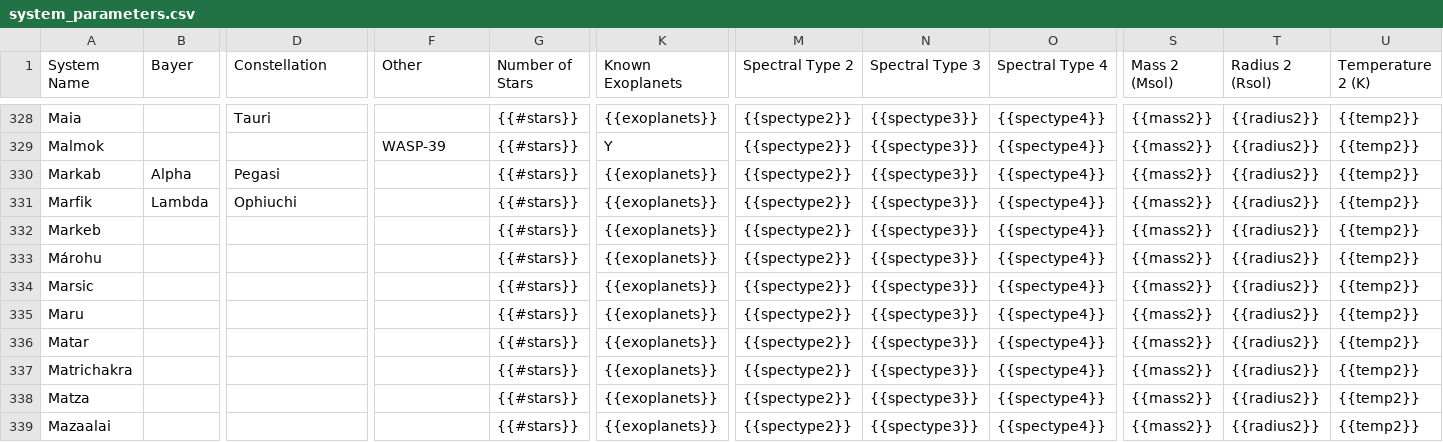
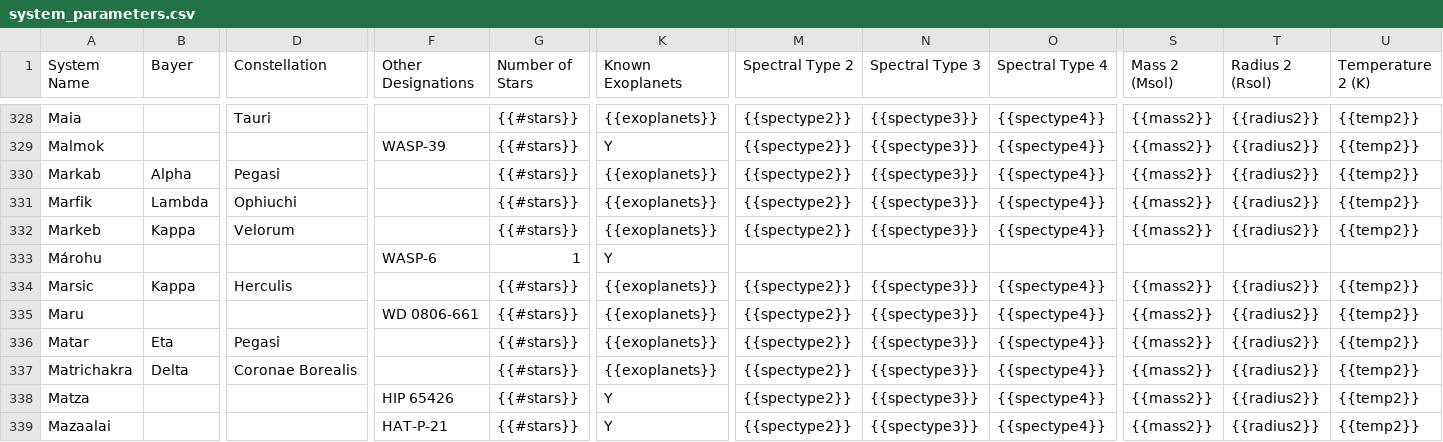
Before and after one commit to tcdoggett/gaia, a CSV file: src/planetary_system_data/system_parameters.csv, drawn as a sheet; only a part is shown, gaps mark what is left out; the diff covers the shown part only; the diff names each change by its address in the sheet, - before the commit and + after, or states it on an @@ line.

Commit message:
Update system_parameters.csv

```diff
--- a/src/planetary_system_data/system_parameters.csv
+++ b/src/planetary_system_data/system_parameters.csv
-F1: Other
+F1: Other Designations
-B332 (Bayer): (empty)
+B332 (Bayer): Kappa
-D332 (Constellation): (empty)
+D332 (Constellation): Velorum
-F333 (Other Designations): (empty)
+F333 (Other Designations): WASP-6
-G333 (Number of Stars): {{#stars}}
+G333 (Number of Stars): 1
-K333 (Known Exoplanets): {{exoplanets}}
+K333 (Known Exoplanets): Y
-M333 (Spectral Type 2): {{spectype2}}
+M333 (Spectral Type 2): (empty)
-N333 (Spectral Type 3): {{spectype3}}
+N333 (Spectral Type 3): (empty)
-O333 (Spectral Type 4): {{spectype4}}
+O333 (Spectral Type 4): (empty)
-S333 (Mass 2 (Msol)): {{mass2}}
+S333 (Mass 2 (Msol)): (empty)
-T333 (Radius 2 (Rsol)): {{radius2}}
+T333 (Radius 2 (Rsol)): (empty)
-U333 (Temperature 2 (K)): {{temp2}}
+U333 (Temperature 2 (K)): (empty)
-B334 (Bayer): (empty)
+B334 (Bayer): Kappa
-D334 (Constellation): (empty)
+D334 (Constellation): Herculis
-F335 (Other Designations): (empty)
+F335 (Other Designations): WD 0806-661
-B336 (Bayer): (empty)
+B336 (Bayer): Eta
-D336 (Constellation): (empty)
+D336 (Constellation): Pegasi
-B337 (Bayer): (empty)
+B337 (Bayer): Delta
-D337 (Constellation): (empty)
+D337 (Constellation): Coronae Borealis
-F338 (Other Designations): (empty)
+F338 (Other Designations): HIP 65426
-K338:K339 (Known Exoplanets): {{exoplanets}}
+K338:K339 (Known Exoplanets): Y
-F339 (Other Designations): (empty)
+F339 (Other Designations): HAT-P-21
```
Also changed, not shown: 57 edited cells elsewhere in this file.
